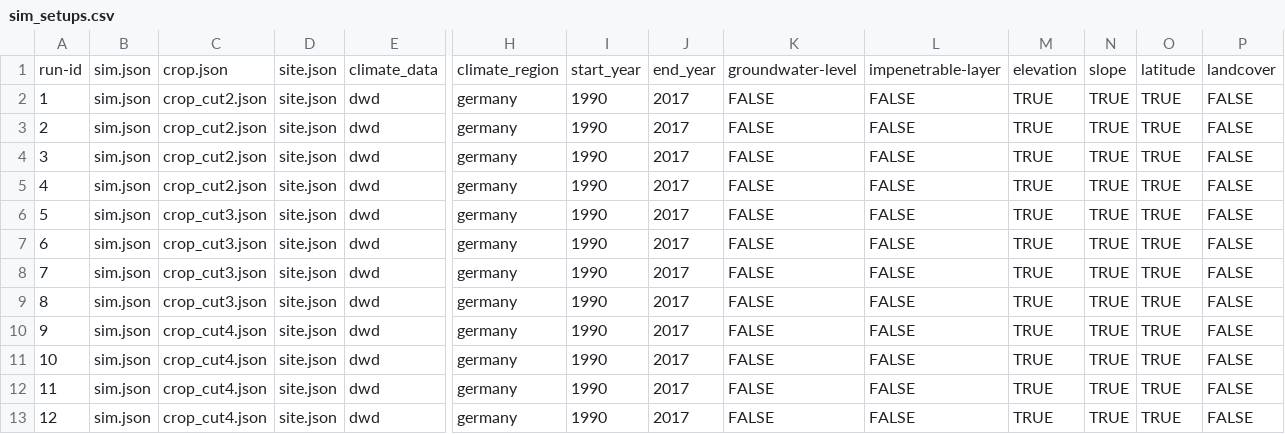
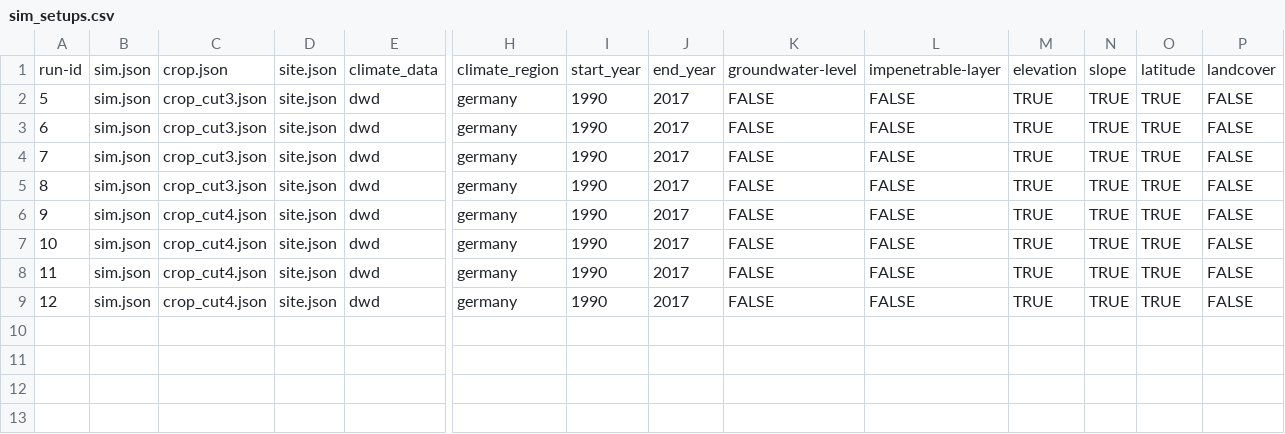
Before and after one commit to zalf-rpm/sattgruen-germany, a CSV file: sim_setups.csv, drawn as a sheet; only a part is shown, gaps mark what is left out; rows hold the shown columns only; the diff names each change by its address in the sheet, - before the commit and + after, or states it on an @@ line.

```diff
--- a/sim_setups.csv
+++ b/sim_setups.csv
-row 2: 1 | sim.json | crop_cut2.json | site.json | dwd | germany | 1990 | 2017 | FALSE | FALSE | TRUE | TRUE | TRUE | FALSE
-row 3: 2 | sim.json | crop_cut2.json | site.json | dwd | germany | 1990 | 2017 | FALSE | FALSE | TRUE | TRUE | TRUE | FALSE
-row 4: 3 | sim.json | crop_cut2.json | site.json | dwd | germany | 1990 | 2017 | FALSE | FALSE | TRUE | TRUE | TRUE | FALSE
-row 5: 4 | sim.json | crop_cut2.json | site.json | dwd | germany | 1990 | 2017 | FALSE | FALSE | TRUE | TRUE | TRUE | FALSE
```
Also changed, not shown: 1 other file.
